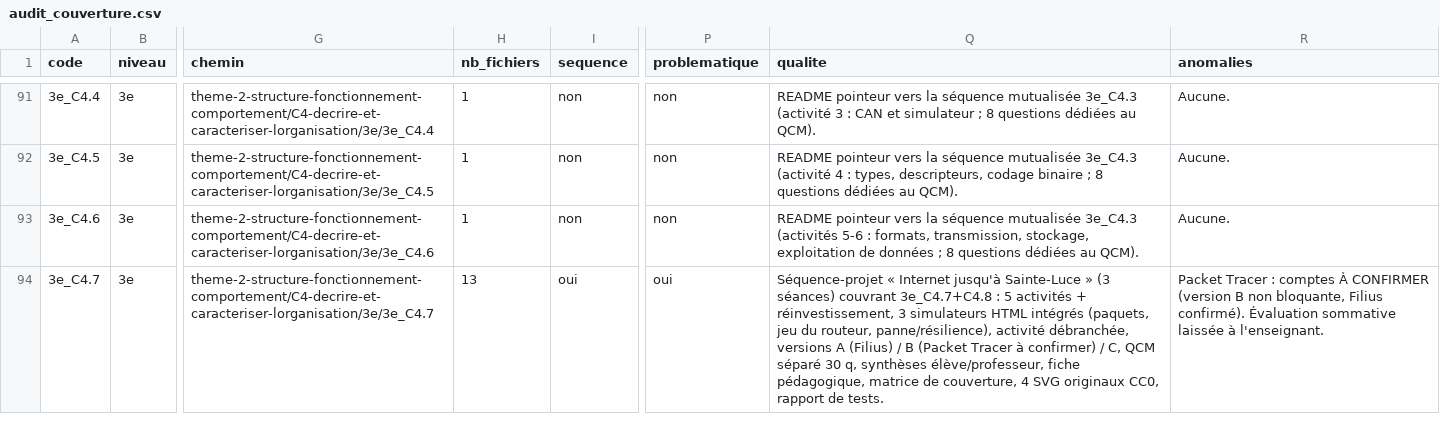
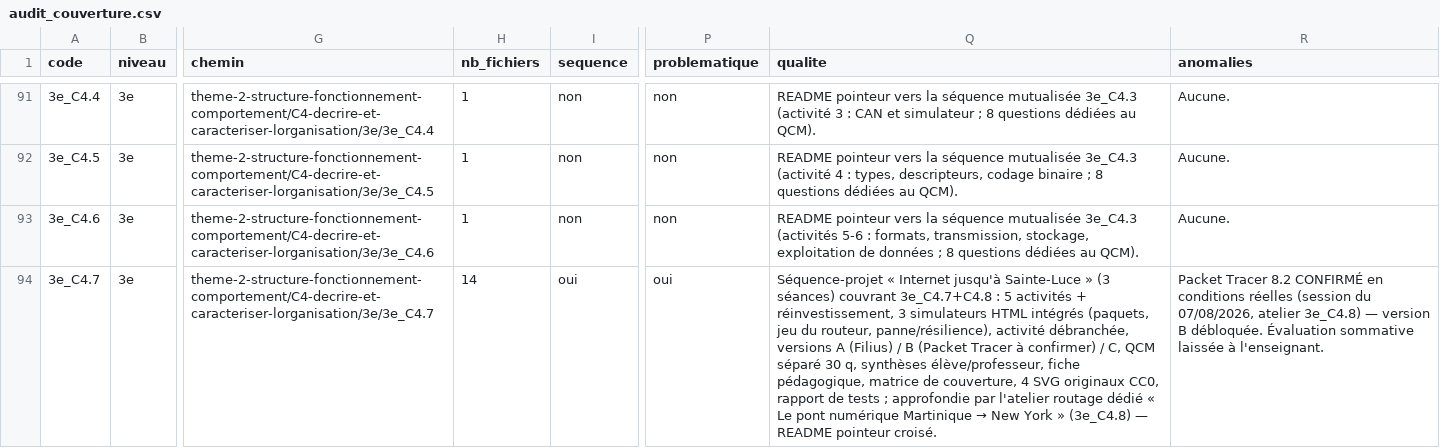
Before and after one commit to PLL-process/en-ligne-pour-le-cycle-4, a CSV file: audit_couverture.csv, drawn as a sheet; only a part is shown, gaps mark what is left out; the diff covers the shown part only; the diff names each change by its address in the sheet, - before the commit and + after, or states it on an @@ line.

Commit message:
Lot 3e_C4.7-C4.8 : atelier « Le pont numérique Martinique → New York » (Packet Tracer réel)
- Séquence 3 séances (règle n°22 native : conception du schéma à deux réseaux
  avant la référence ; activité débranchée avec table de routage DONNÉE ;
  verrou expérientiel du poste-frontière avec/sans route)
- Montage réel 2 routeurs 1941 construit et prouvé dans Packet Tracer 8.2
  (ping TTL=126, tracert 3 sauts, Event List Successful) — .pkt fourni
- QCM 30 q (C4.7:12 / C4.8:18, 6 illustrées, 8/7/7/8 graine 3987)
- 7 SVG CC0 reconstitués, synthèses élève/prof, fiche, matrice, SOURCES, manifest
- Tests Playwright 37/37 (rapport dans le lot)
- README 3e_C4.8 (lot complet + pointeurs îlot) et 3e_C4.7 (pointeur croisé)
- OVERLAY : 3e_C4.8 COMPLET ET VALIDABLE ; anomalie PT du lot 02 levée
- audit/index/README régénérés, nouveautes +1, journal 2026-08-07

```diff
--- a/audit_couverture.csv
+++ b/audit_couverture.csv
-H94 (nb_fichiers): 13
+H94 (nb_fichiers): 14
@@ Q94 (qualite): …rapport de tests. → …rapport de tests ; approfondie par l'atelier routage dédié « Le pont numérique Martinique → New York » (3e_C4.8) — README pointeur croisé. @@
-R94 (anomalies): Packet Tracer : comptes À CONFIRMER (version B non bloquante, Filius confirmé). Évaluation sommative…
+R94 (anomalies): Packet Tracer 8.2 CONFIRMÉ en conditions réelles (session du 07/08/2026, atelier 3e_C4.8) — version B débloquée. Évaluation sommative…
```
Also changed, not shown: 14 edited cells elsewhere in this file, 24 other files.
